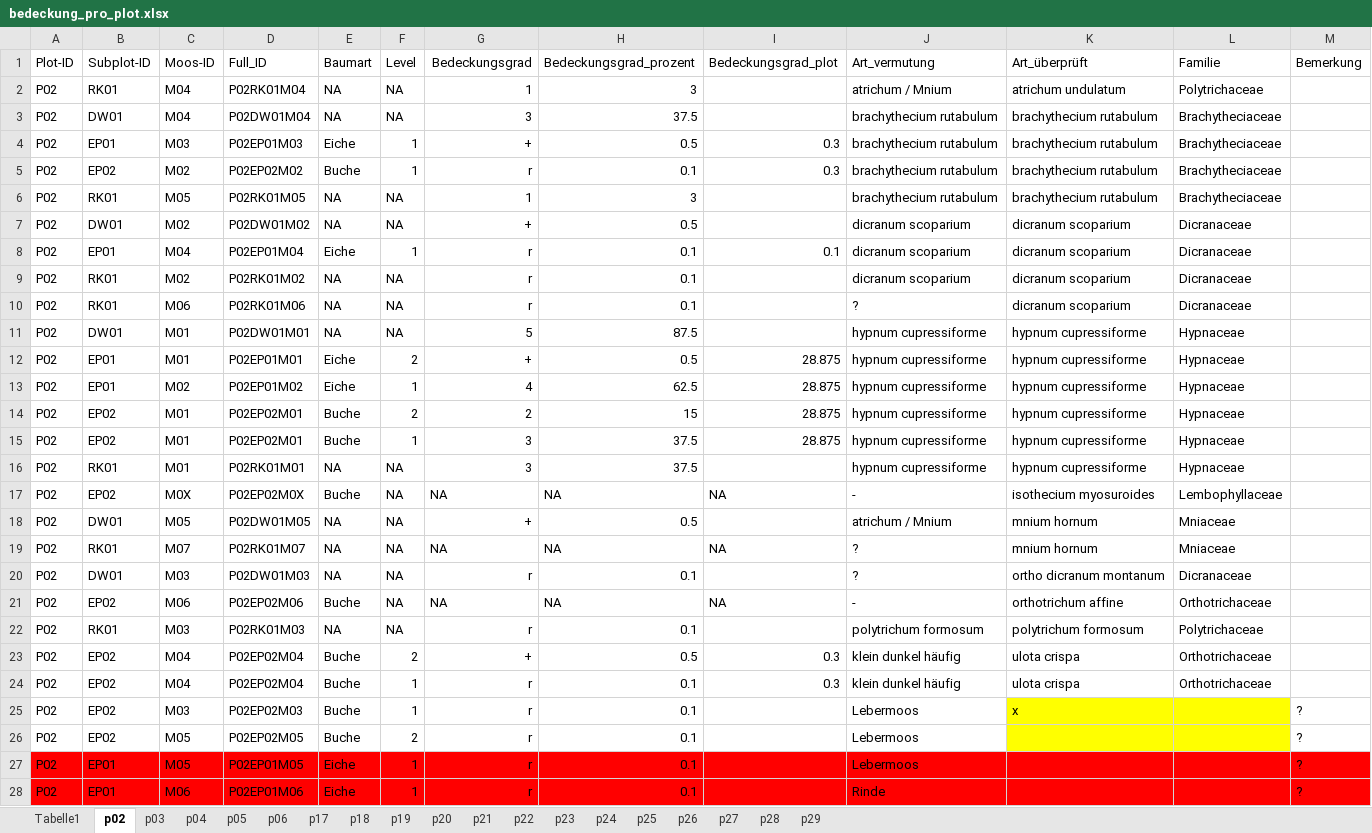
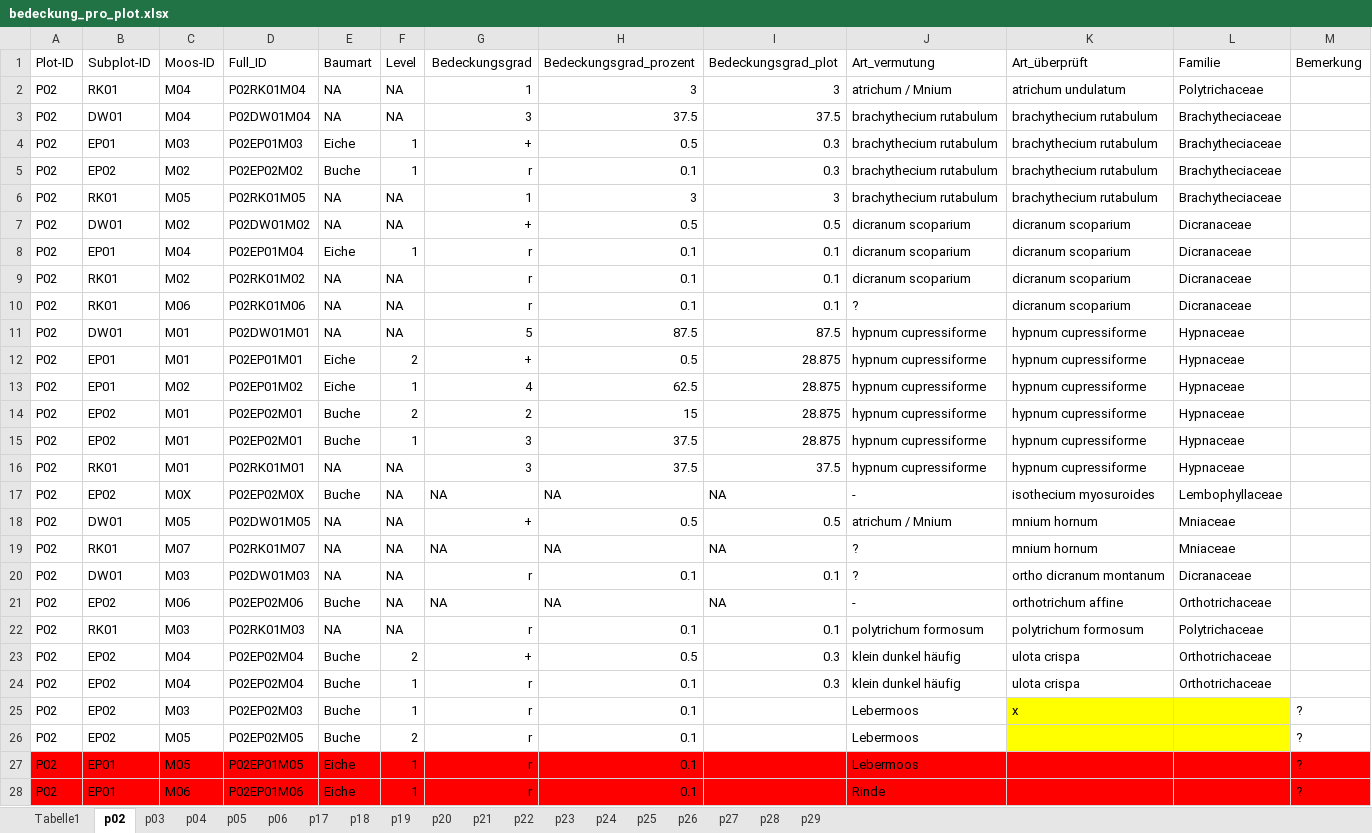
Before and after one commit to GeoMOER-Students-Space/Envimaster-BioGeo, an Excel workbook: Aufnahmebogen/bedeckung_pro_plot.xlsx, sheet p02, drawn as a sheet; only a part is shown; values as stored, in another font and other column widths than the file's, no borders; the diff names each change by its address in the sheet, - before the commit and + after, or states it on an @@ line.

Commit message:
Update bedeckung_pro_plot.xlsx

```diff
--- a/Aufnahmebogen/bedeckung_pro_plot.xlsx (sheet p02)
+++ b/Aufnahmebogen/bedeckung_pro_plot.xlsx (sheet p02)
-I2 (Bedeckungsgrad_plot): (empty)
+I2 (Bedeckungsgrad_plot): 3
-I3 (Bedeckungsgrad_plot): (empty)
+I3 (Bedeckungsgrad_plot): 37.5
-I6 (Bedeckungsgrad_plot): (empty)
+I6 (Bedeckungsgrad_plot): 3
-I7 (Bedeckungsgrad_plot): (empty)
+I7 (Bedeckungsgrad_plot): 0.5
-I9:I10 (Bedeckungsgrad_plot): (empty)
+I9:I10 (Bedeckungsgrad_plot): 0.1
-I11 (Bedeckungsgrad_plot): (empty)
+I11 (Bedeckungsgrad_plot): 87.5
-I16 (Bedeckungsgrad_plot): (empty)
+I16 (Bedeckungsgrad_plot): 37.5
-I18 (Bedeckungsgrad_plot): (empty)
+I18 (Bedeckungsgrad_plot): 0.5
-I20 (Bedeckungsgrad_plot): (empty)
+I20 (Bedeckungsgrad_plot): 0.1
-I22 (Bedeckungsgrad_plot): (empty)
+I22 (Bedeckungsgrad_plot): 0.1
```
Also changed, not shown: sheet p06, sheet p19, sheet p20, sheet p25, sheet p03, sheet p27, 11 more sheets.
